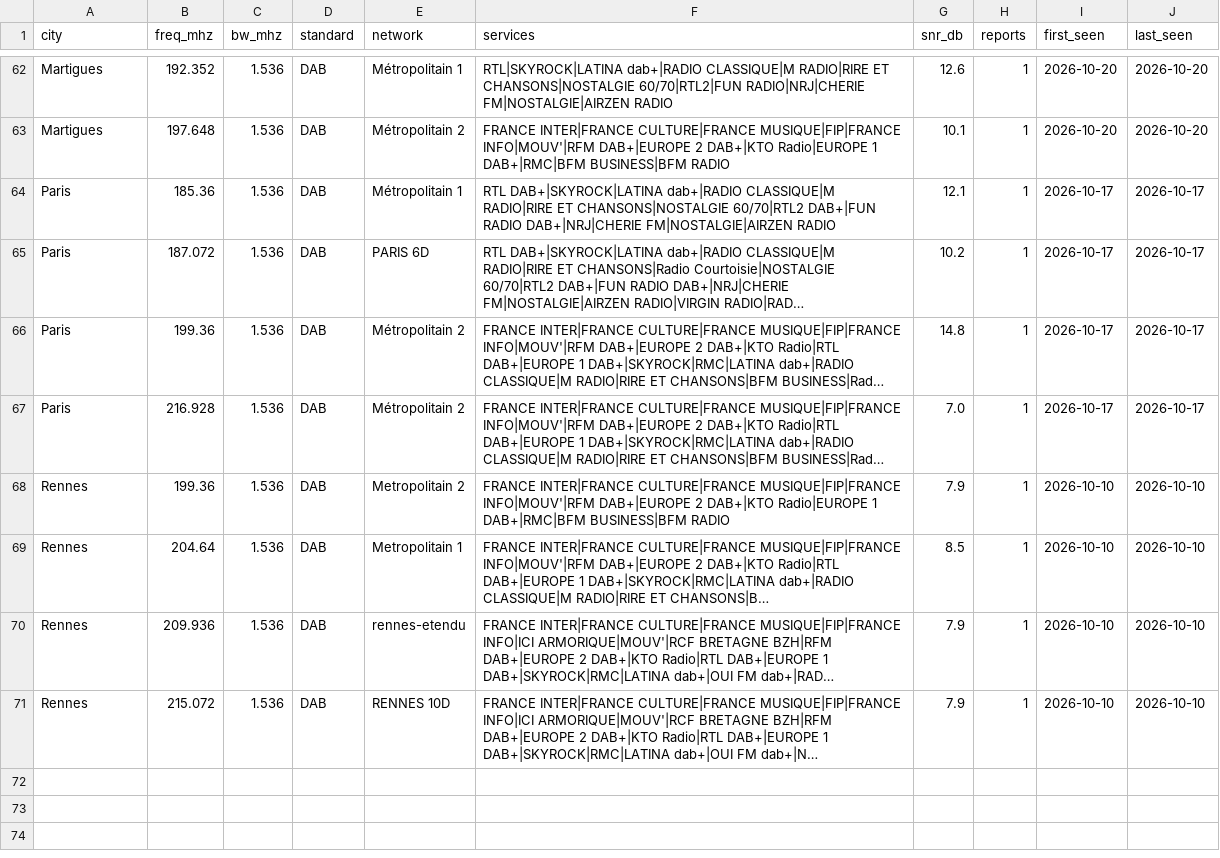
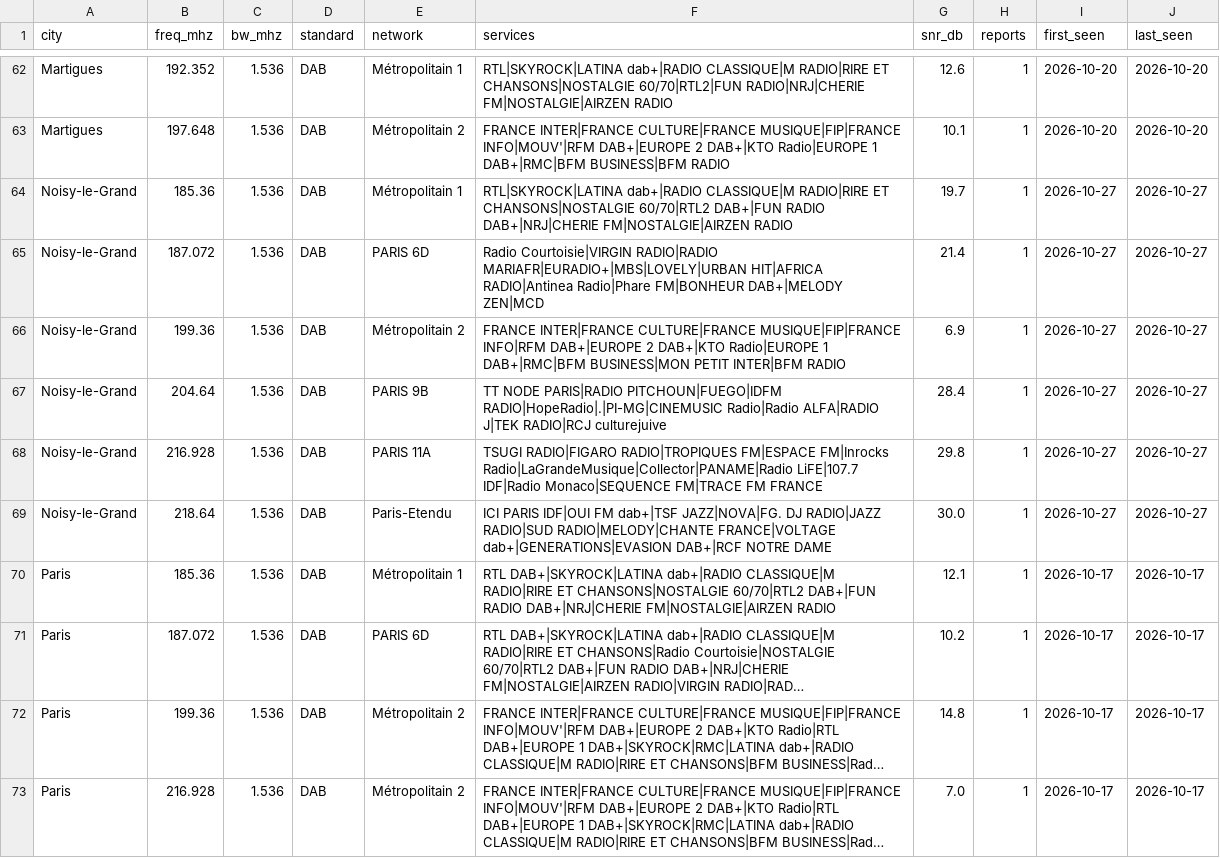
Before and after one commit to adswill/OnAir-channels, a CSV file: dab/FR.csv, drawn as a sheet; only a part is shown, gaps mark what is left out; the shorter side is filled out with more unchanged rows; long unchanged cells end in ….

```diff
--- a/dab/FR.csv
+++ b/dab/FR.csv
@@ -63,2 +63,8 @@ Martigues,192.352,1.536,DAB,Métropolitain 1,RTL|SKYROCK|LATINA dab+|RADIO CLASS
 Martigues,197.648,1.536,DAB,Métropolitain 2,FRANCE INTER|FRANCE CULTURE|FRANCE MUSIQUE|FIP|FRANCE INFO|MOUV'|RFM DAB+|EUROPE 2 DAB+|KTO Radio|EUROPE 1 DAB+|RMC|BFM BUSINESS|BFM RADIO,10.1,1,2026-10-20,2026-10-20
+Noisy-le-Grand,185.36,1.536,DAB,Métropolitain 1,RTL|SKYROCK|LATINA dab+|RADIO CLASSIQUE|M RADIO|RIRE ET CHANSONS|NOSTALGIE 60/70|RTL2 DAB+|FUN RADIO DAB+|NRJ|CHERIE FM|NOSTALGIE|AIRZEN RADIO,19.7,1,2026-10-27,2026-10-27
+Noisy-le-Grand,187.072,1.536,DAB,PARIS 6D,Radio Courtoisie|VIRGIN RADIO|RADIO MARIAFR|EURADIO+|MBS|LOVELY|URBAN HIT|AFRICA RADIO|Antinea Radio|Phare FM|BONHEUR DAB+|MELODY ZEN|MCD,21.4,1,2026-10-27,2026-10-27
+Noisy-le-Grand,199.36,1.536,DAB,Métropolitain 2,FRANCE INTER|FRANCE CULTURE|FRANCE MUSIQUE|FIP|FRANCE INFO|RFM DAB+|EUROPE 2 DAB+|KTO Radio|EUROPE 1 DAB+|RMC|BFM BUSINESS|MON PETIT INTER|BFM RADIO,6.9,1,2026-10-27,2026-10-27
+Noisy-le-Grand,204.64,1.536,DAB,PARIS 9B,TT NODE PARIS|RADIO PITCHOUN|FUEGO|IDFM RADIO|HopeRadio|.|PI-MG|CINEMUSIC Radio|Radio ALFA|RADIO J|TEK RADIO|RCJ culturejuive,28.4,1,2026-10-27,2026-10-27
+Noisy-le-Grand,216.928,1.536,DAB,PARIS 11A,TSUGI RADIO|FIGARO RADIO|TROPIQUES FM|ESPACE FM|Inrocks Radio|LaGrandeMusique|Collector|PANAME|Radio LiFE|107.7 IDF|Radio Monaco|SEQUENCE FM|TRACE FM FRANCE,29.8,1,2026-10-27,2026-10-27
+Noisy-le-Grand,218.64,1.536,DAB,Paris-Etendu,ICI PARIS IDF|OUI FM dab+|TSF JAZZ|NOVA|FG. DJ RADIO|JAZZ RADIO|SUD RADIO|MELODY|CHANTE FRANCE|VOLTAGE dab+|GENERATIONS|EVASION DAB+|RCF NOTRE DAME,30.0,1,2026-10-27,2026-10-27
 Paris,185.36,1.536,DAB,Métropolitain 1,RTL DAB+|SKYROCK|LATINA dab+|RADIO CLASSIQUE|M RADIO|RIRE ET CHANSONS|NOSTALGIE 60/70|RTL2 DAB+|FUN RADIO DAB+|NRJ|CHERIE FM|NOSTALGIE|AIRZEN RADIO,12.1,1,2026-10-17,2026-10-17
```
